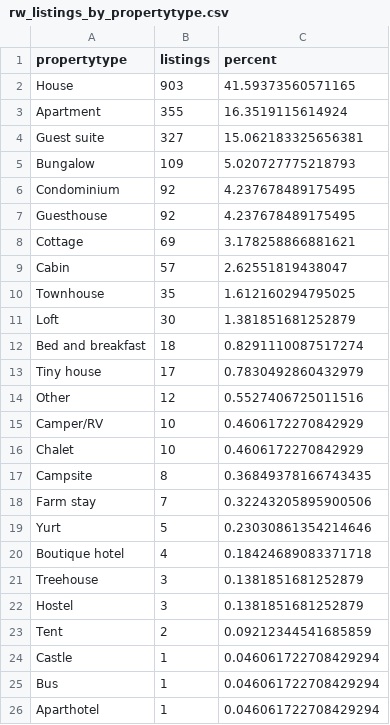
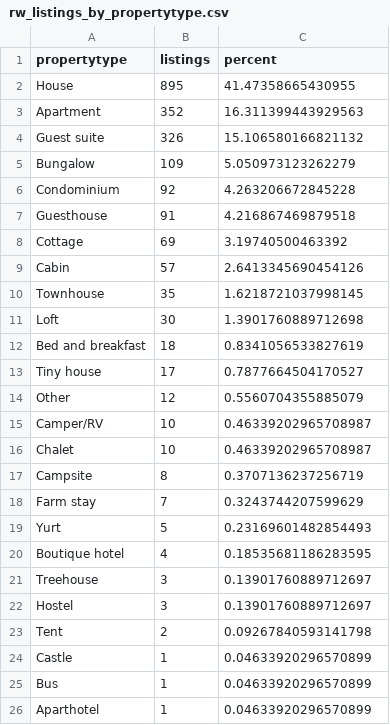
Before and after one commit to waghrayrashi/airbnb_analysis, a CSV file: static/data/rw_listings_by_propertytype.csv, drawn as a sheet.

```diff
--- a/static/data/rw_listings_by_propertytype.csv
+++ b/static/data/rw_listings_by_propertytype.csv
@@ -1,26 +1,26 @@
 propertytype,listings,percent
-House,903,41.59373560571165
-Apartment,355,16.3519115614924
-Guest suite,327,15.062183325656381
-Bungalow,109,5.020727775218793
-Condominium,92,4.237678489175495
-Guesthouse,92,4.237678489175495
-Cottage,69,3.178258866881621
-Cabin,57,2.62551819438047
-Townhouse,35,1.612160294795025
-Loft,30,1.381851681252879
-Bed and breakfast,18,0.8291110087517274
-Tiny house,17,0.7830492860432979
-Other,12,0.5527406725011516
-Camper/RV,10,0.4606172270842929
-Chalet,10,0.4606172270842929
-Campsite,8,0.36849378166743435
-Farm stay,7,0.32243205895900506
-Yurt,5,0.23030861354214646
-Boutique hotel,4,0.18424689083371718
-Treehouse,3,0.1381851681252879
-Hostel,3,0.1381851681252879
-Tent,2,0.09212344541685859
-Castle,1,0.046061722708429294
-Bus,1,0.046061722708429294
-Aparthotel,1,0.046061722708429294
+House,895,41.47358665430955
+Apartment,352,16.311399443929563
+Guest suite,326,15.106580166821132
+Bungalow,109,5.050973123262279
+Condominium,92,4.263206672845228
+Guesthouse,91,4.216867469879518
+Cottage,69,3.19740500463392
+Cabin,57,2.6413345690454126
+Townhouse,35,1.6218721037998145
+Loft,30,1.3901760889712698
+Bed and breakfast,18,0.8341056533827619
+Tiny house,17,0.7877664504170527
+Other,12,0.5560704355885079
+Camper/RV,10,0.46339202965708987
+Chalet,10,0.46339202965708987
+Campsite,8,0.3707136237256719
+Farm stay,7,0.3243744207599629
+Yurt,5,0.23169601482854493
+Boutique hotel,4,0.18535681186283595
+Treehouse,3,0.13901760889712697
+Hostel,3,0.13901760889712697
+Tent,2,0.09267840593141798
+Castle,1,0.04633920296570899
+Bus,1,0.04633920296570899
+Aparthotel,1,0.04633920296570899
```
Also changed, not shown: static/data/rw_listings_by_neighbourhood.csv, 13 other files.
